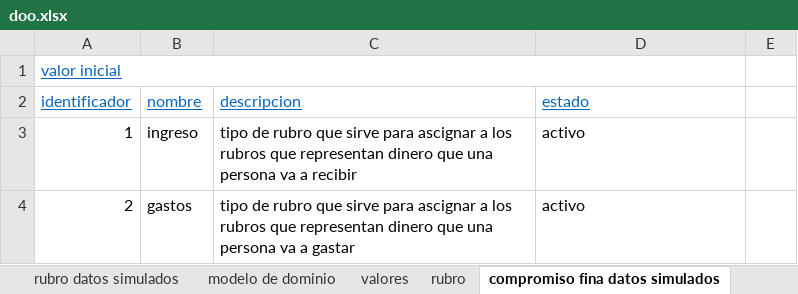
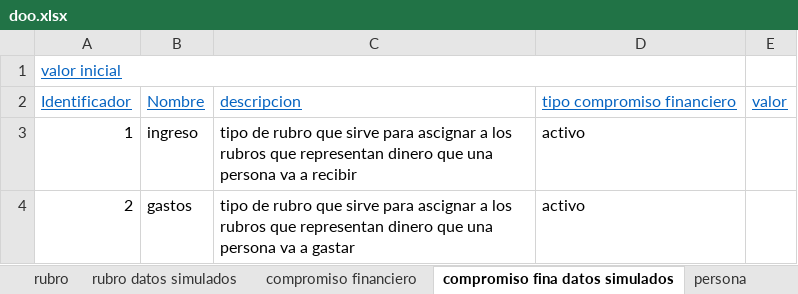
Before and after one commit to DOOPan2022/Presupuesto, an Excel workbook: Clase/Modelo de dominio/doo/doo.xlsx, sheet compromiso fina datos simulados, drawn as a sheet; values as stored, in another font and other column widths than the file's, no borders; removed rows and columns are numbered as before the commit, all else as after; the diff names each change by its address in the sheet, - before the commit and + after, or states it on an @@ line.

```diff
--- a/Clase/Modelo de dominio/doo/doo.xlsx (sheet compromiso fina datos simulados)
+++ b/Clase/Modelo de dominio/doo/doo.xlsx (sheet compromiso fina datos simulados)
@@ sheet tab order changed: rubro | rubro datos simulados | compromiso financiero | compromiso fina datos simulados | persona @@
-row 2: identificador | nombre | descripcion | estado
+row 2: Identificador | Nombre | descripcion | tipo compromiso financiero | valor
```
Also changed, not shown: sheet compromiso financiero, sheet valores, sheet persona, sheet rubro, sheet rubro datos simulados, sheet tipo rubro, 9 more sheets, formulas that keep their value, 1 other file.
